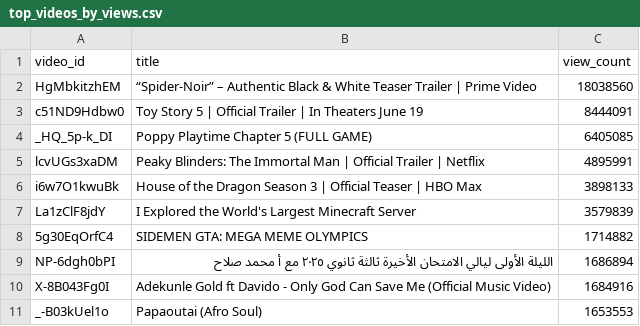
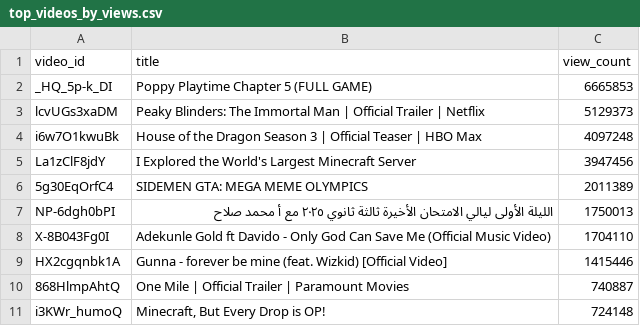
Before and after one commit to chinedumsunday/youtube_pipeline, a CSV file: results/top_videos_by_views.csv, drawn as a sheet.

```diff
--- a/results/top_videos_by_views.csv
+++ b/results/top_videos_by_views.csv
@@ -1,11 +1,11 @@
 video_id,title,view_count
-HgMbkitzhEM,“Spider-Noir” – Authentic Black & White Teaser Trailer | Prime Video,18038560
-c51ND9Hdbw0,Toy Story 5 | Official Trailer | In Theaters June 19,8444091
-_HQ_5p-k_DI,Poppy Playtime Chapter 5 (FULL GAME),6405085
-lcvUGs3xaDM,Peaky Blinders: The Immortal Man | Official Trailer | Netflix,4895991
-i6w7O1kwuBk,House of the Dragon Season 3 | Official Teaser | HBO Max,3898133
-La1zClF8jdY,I Explored the World's Largest Minecraft Server,3579839
-5g30EqOrfC4,SIDEMEN GTA: MEGA MEME OLYMPICS,1714882
-NP-6dgh0bPI,الليلة الأولى ليالي الامتحان الأخيرة ثالثة ثانوي ٢٠٢٥ مع أ محمد صلاح,1686894
-X-8B043Fg0I,Adekunle Gold ft Davido - Only God Can Save Me (Official Music Video),1684916
-_-B03kUel1o,Papaoutai (Afro Soul),1653553
+_HQ_5p-k_DI,Poppy Playtime Chapter 5 (FULL GAME),6665853
+lcvUGs3xaDM,Peaky Blinders: The Immortal Man | Official Trailer | Netflix,5129373
+i6w7O1kwuBk,House of the Dragon Season 3 | Official Teaser | HBO Max,4097248
+La1zClF8jdY,I Explored the World's Largest Minecraft Server,3947456
+5g30EqOrfC4,SIDEMEN GTA: MEGA MEME OLYMPICS,2011389
+NP-6dgh0bPI,الليلة الأولى ليالي الامتحان الأخيرة ثالثة ثانوي ٢٠٢٥ مع أ محمد صلاح,1750013
+X-8B043Fg0I,Adekunle Gold ft Davido - Only God Can Save Me (Official Music Video),1704110
+HX2cgqnbk1A,Gunna - forever be mine (feat. Wizkid) [Official Video],1415446
+868HlmpAhtQ,One Mile | Official Trailer | Paramount Movies,740887
+i3KWr_humoQ,"Minecraft, But Every Drop is OP!",724148
```
Also changed, not shown: results/channel_insights.csv, results/daily_growth.csv, 3 other files.
